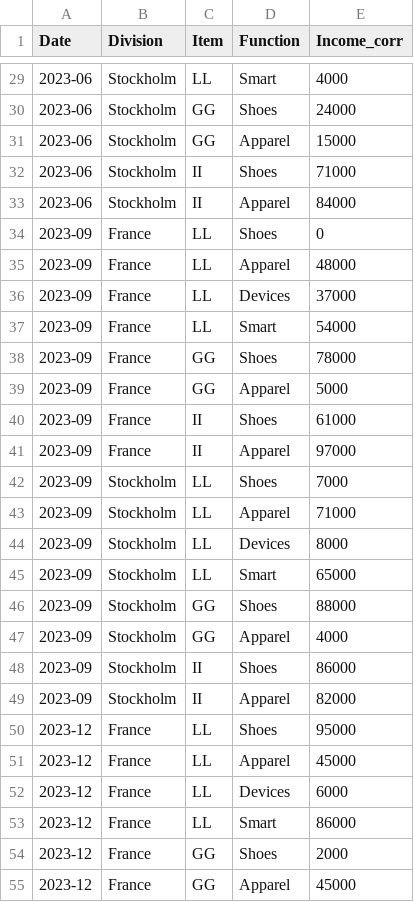
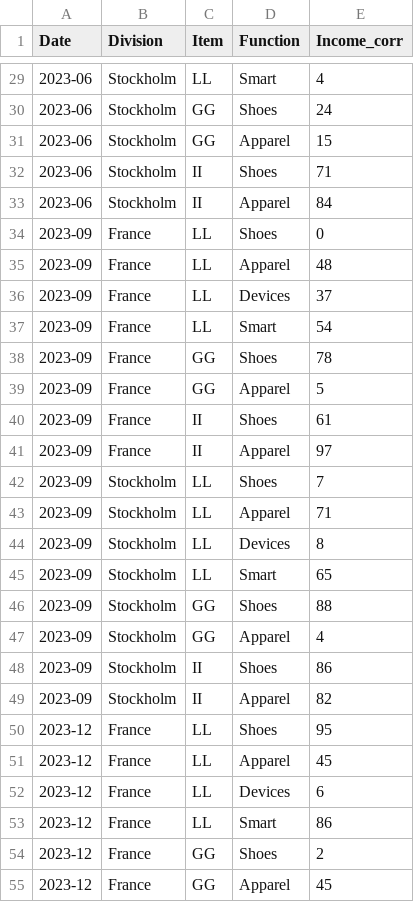
Before and after one commit to rizzards/Dashboard_py, a CSV file: Example_correction.csv, drawn as a sheet; only a part is shown, gaps mark what is left out; the diff covers the shown part only.

```diff
--- a/Example_correction.csv
+++ b/Example_correction.csv
@@ -29,27 +29,27 @@
-2023-06,Stockholm,LL,Smart,4000
-2023-06,Stockholm,GG,Shoes,24000
-2023-06,Stockholm,GG,Apparel,15000
-2023-06,Stockholm,II,Shoes,71000
-2023-06,Stockholm,II,Apparel,84000
+2023-06,Stockholm,LL,Smart,4
+2023-06,Stockholm,GG,Shoes,24
+2023-06,Stockholm,GG,Apparel,15
+2023-06,Stockholm,II,Shoes,71
+2023-06,Stockholm,II,Apparel,84
 2023-09,France,LL,Shoes,0
-2023-09,France,LL,Apparel,48000
-2023-09,France,LL,Devices,37000
-2023-09,France,LL,Smart,54000
-2023-09,France,GG,Shoes,78000
-2023-09,France,GG,Apparel,5000
-2023-09,France,II,Shoes,61000
-2023-09,France,II,Apparel,97000
-2023-09,Stockholm,LL,Shoes,7000
-2023-09,Stockholm,LL,Apparel,71000
-2023-09,Stockholm,LL,Devices,8000
-2023-09,Stockholm,LL,Smart,65000
-2023-09,Stockholm,GG,Shoes,88000
-2023-09,Stockholm,GG,Apparel,4000
-2023-09,Stockholm,II,Shoes,86000
-2023-09,Stockholm,II,Apparel,82000
-2023-12,France,LL,Shoes,95000
-2023-12,France,LL,Apparel,45000
-2023-12,France,LL,Devices,6000
-2023-12,France,LL,Smart,86000
-2023-12,France,GG,Shoes,2000
-2023-12,France,GG,Apparel,45000
+2023-09,France,LL,Apparel,48
+2023-09,France,LL,Devices,37
+2023-09,France,LL,Smart,54
+2023-09,France,GG,Shoes,78
+2023-09,France,GG,Apparel,5
+2023-09,France,II,Shoes,61
+2023-09,France,II,Apparel,97
+2023-09,Stockholm,LL,Shoes,7
+2023-09,Stockholm,LL,Apparel,71
+2023-09,Stockholm,LL,Devices,8
+2023-09,Stockholm,LL,Smart,65
+2023-09,Stockholm,GG,Shoes,88
+2023-09,Stockholm,GG,Apparel,4
+2023-09,Stockholm,II,Shoes,86
+2023-09,Stockholm,II,Apparel,82
+2023-12,France,LL,Shoes,95
+2023-12,France,LL,Apparel,45
+2023-12,France,LL,Devices,6
+2023-12,France,LL,Smart,86
+2023-12,France,GG,Shoes,2
+2023-12,France,GG,Apparel,45
```
Also changed, not shown: 101 edited cells elsewhere in this file, 10 other files.
